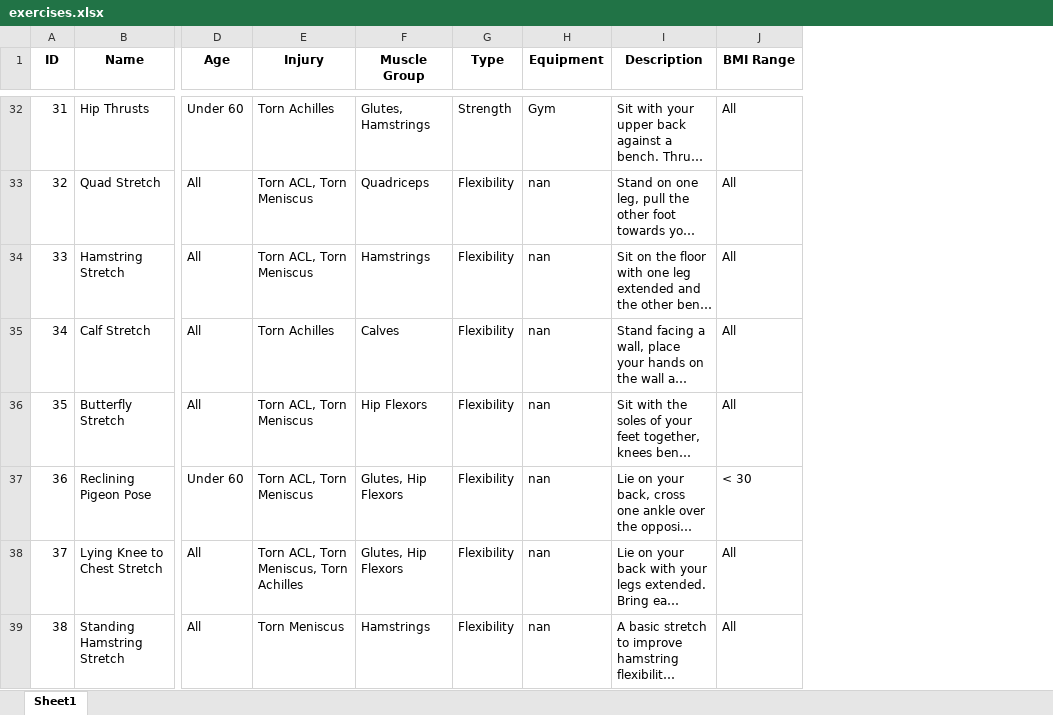
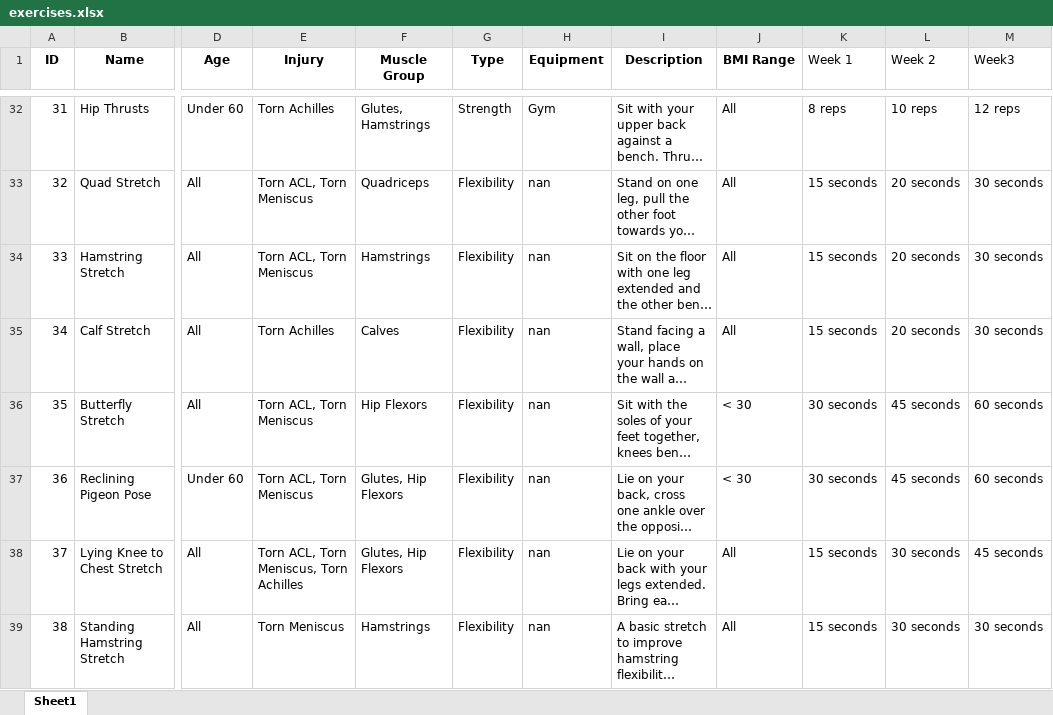
Before and after one commit to Nkal01/Injury-Recovery-Fitness-App, an Excel workbook: backend/user_auth/management/commands/exercises.xlsx, sheet Sheet1, drawn as a sheet; only a part is shown, gaps mark what is left out; long unchanged cells end in …; values as stored, in another font and other column widths than the file's, no borders; the diff covers the shown part only; the diff names each change by its address in the sheet, - before the commit and + after, or states it on an @@ line.

```diff
--- a/backend/user_auth/management/commands/exercises.xlsx (sheet Sheet1)
+++ b/backend/user_auth/management/commands/exercises.xlsx (sheet Sheet1)
+column K (Week 1), rows 32-39: 8 reps | 15 seconds | 15 seconds | 15 seconds | 30 seconds | 30 seconds | 15 seconds | 15 seconds
+column L (Week 2), rows 32-39: 10 reps | 20 seconds | 20 seconds | 20 seconds | 45 seconds | 45 seconds | 30 seconds | 30 seconds
+column M (Week3), rows 32-39: 12 reps | 30 seconds | 30 seconds | 30 seconds | 60 seconds | 60 seconds | 45 seconds | 30 seconds
-J36 (BMI Range): All
+J36 (BMI Range): < 30
```
Also changed, not shown: 3 added rows and 11 edited cells elsewhere in this sheet, backend/user_auth/management/commands/exercise_suitability.xlsx, backend/user_auth/management/commands/new_exercises.xlsx, 21 other files.
